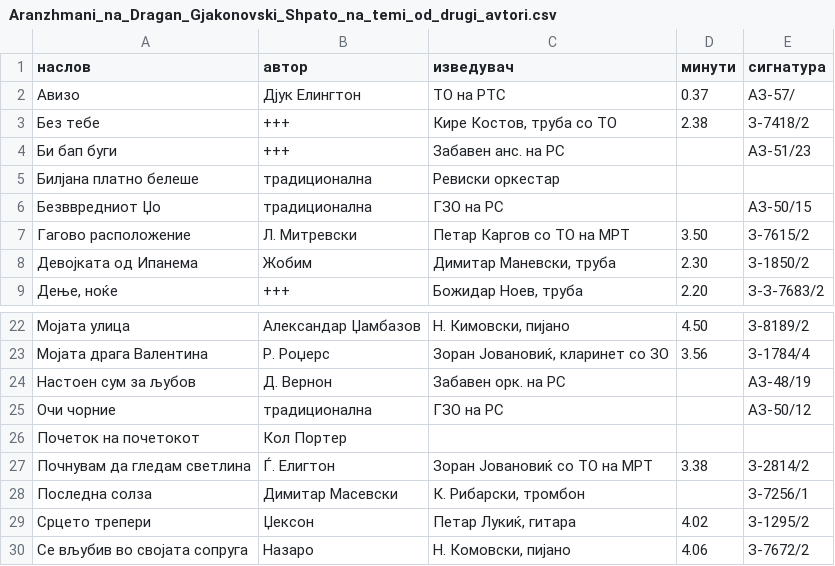
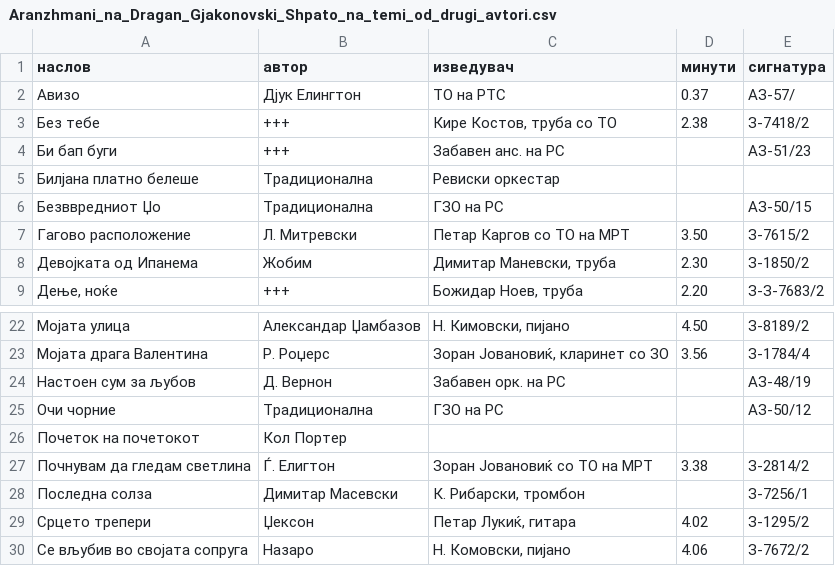
Before and after one commit to gocemitevski/Shpato, a CSV file: sources/Aranzhmani_na_Dragan_Gjakonovski_Shpato_na_temi_od_drugi_avtori.csv, drawn as a sheet; only a part is shown, gaps mark what is left out.

Commit message:
Capitalise the traditional author label
Three themes rows carry традиционална in the автор column. The label is a
category, not a name, so it reads like its neighbours: Традиционална. The
source keeps the change and the payload is regenerated; no build normalization
is involved, so Забелешки gains nothing.

```diff
--- a/sources/Aranzhmani_na_Dragan_Gjakonovski_Shpato_na_temi_od_drugi_avtori.csv
+++ b/sources/Aranzhmani_na_Dragan_Gjakonovski_Shpato_na_temi_od_drugi_avtori.csv
@@ -4,4 +4,4 @@
 Би бап буги,+++,"Забавен анс. на РС",,АЗ-51/23
-Билјана платно белеше,традиционална,Ревиски оркестар,,
-Безввредниот Џо,традиционална,ГЗО на РС,,АЗ-50/15
+Билјана платно белеше,Традиционална,Ревиски оркестар,,
+Безввредниот Џо,Традиционална,ГЗО на РС,,АЗ-50/15
 Гагово расположение,Л. Митревски,Петар Каргов со ТО на МРТ,3.50,З-7615/2
@@ -24,3 +24,3 @@
 Настоен сум за љубов,Д. Вернон,Забавен орк. на РС,,АЗ-48/19
-Очи чорние,традиционална,ГЗО на РС,,АЗ-50/12
+Очи чорние,Традиционална,ГЗО на РС,,АЗ-50/12
 Почеток на почетокот,Кол Портер,,,
```
Also changed, not shown: 2 other files.
